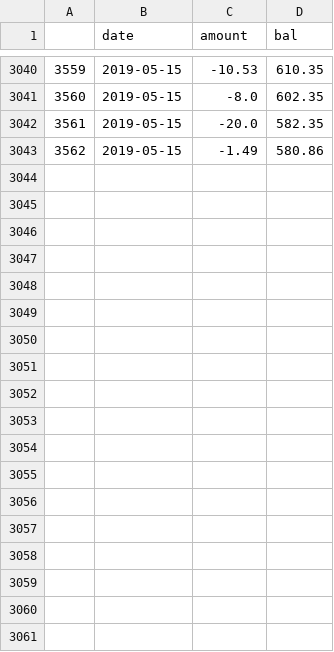
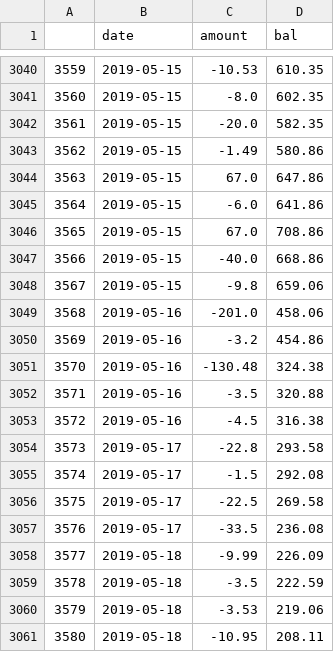
Before and after one commit to rachelpoole/spend-comparison, a CSV file: data/rand.csv, drawn as a sheet; only a part is shown, gaps mark what is left out; the diff names each change by its address in the sheet, - before the commit and + after, or states it on an @@ line.

```diff
--- a/data/rand.csv
+++ b/data/rand.csv
+row 3044: 3563 | 2019-05-15 | 67.0 | 647.86
+row 3045: 3564 | 2019-05-15 | -6.0 | 641.86
+row 3046: 3565 | 2019-05-15 | 67.0 | 708.86
+row 3047: 3566 | 2019-05-15 | -40.0 | 668.86
+row 3048: 3567 | 2019-05-15 | -9.8 | 659.06
+row 3049: 3568 | 2019-05-16 | -201.0 | 458.06
+row 3050: 3569 | 2019-05-16 | -3.2 | 454.86
+row 3051: 3570 | 2019-05-16 | -130.48 | 324.38
+row 3052: 3571 | 2019-05-16 | -3.5 | 320.88
+row 3053: 3572 | 2019-05-16 | -4.5 | 316.38
+row 3054: 3573 | 2019-05-17 | -22.8 | 293.58
+row 3055: 3574 | 2019-05-17 | -1.5 | 292.08
+row 3056: 3575 | 2019-05-17 | -22.5 | 269.58
+row 3057: 3576 | 2019-05-17 | -33.5 | 236.08
+row 3058: 3577 | 2019-05-18 | -9.99 | 226.09
+row 3059: 3578 | 2019-05-18 | -3.5 | 222.59
+row 3060: 3579 | 2019-05-18 | -3.53 | 219.06
+row 3061: 3580 | 2019-05-18 | -10.95 | 208.11
```
Also changed, not shown: 11 other files.
